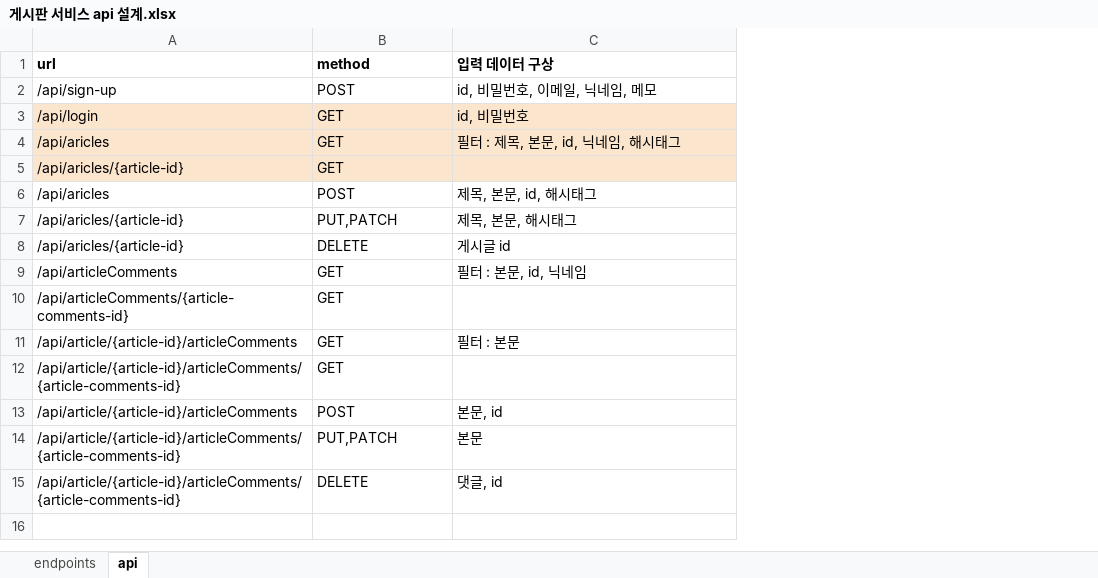
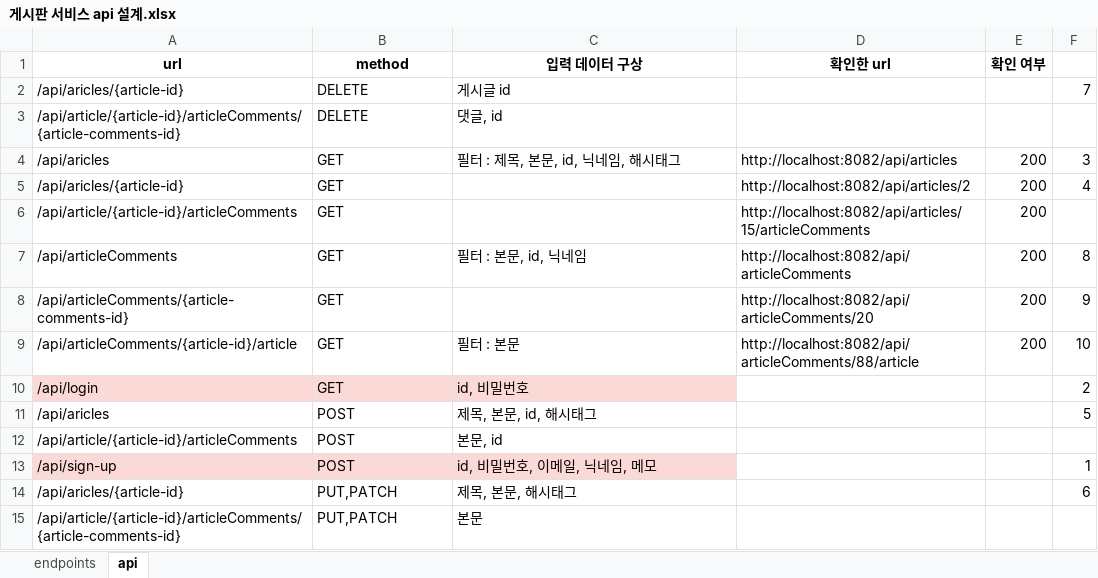
Before and after one commit to LeticiaKang/Project_board, an Excel workbook: document/게시판 서비스 api 설계.xlsx, sheet api, drawn as a sheet; values as stored, in another font and other column widths than the file's, no borders; charts and pictures not drawn; removed rows and columns are numbered as before the commit, all else as after; the diff names each change by its address in the sheet, - before the commit and + after, or states it on an @@ line.

```diff
--- a/document/게시판 서비스 api 설계.xlsx (sheet api)
+++ b/document/게시판 서비스 api 설계.xlsx (sheet api)
+column D (확인한 url), rows 4-5: http://localhost:8082/api/articles | http://localhost:8082/api/articles/2; rows 7-9: http://localhost:8082/api/articleComments | http://localhost:8082/api/articleComments/20 | http://localhost:8082/api/articleComments/88/article
+column E (확인 여부), rows 4-5: 200 | 200; rows 7-9: all 200
+column F, rows 4-5: 3 | 4; rows 7-9: 8 | 9 | 10
-A1:C1 alignment: left
+A1:C1 alignment: center
@@ row 8 moved to row 2: /api/aricles/{article-id} @@
@@ row 15 moved to row 3: /api/article/{article-id}/articleComment… @@
-A4:C5 fill: #FCE5CD
+A4:C5 fill: none
+row 6: /api/article/{article-id}/articleComments | GET |  | http://localhost:8082/api/articles/15/articleComments | 200
-A9 (url): /api/article/{article-id}/articleComments
+A9 (url): /api/articleComments/{article-id}/article
-row 12: /api/article/{article-id}/articleComments/{article-comments-id} | GET
@@ row 3 moved to row 10: /api/login @@
@@ row 6 moved to row 11: /api/aricles @@
@@ row 2 moved to row 13: /api/sign-up @@
@@ row 7 moved to row 14: /api/aricles/{article-id} @@
```
Also changed, not shown: sheet endpoints, charts or pictures, 1 other file.
